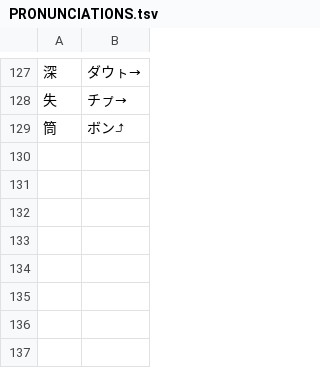
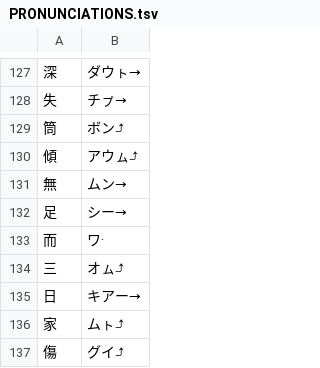
Before and after one commit to yasusho/linzklar_and_pmcp_paper_dictionary, a TSV file: PRONUNCIATIONS.tsv, drawn as a sheet; only a part is shown, gaps mark what is left out; the diff names each change by its address in the sheet, - before the commit and + after, or states it on an @@ line.

```diff
--- a/PRONUNCIATIONS.tsv
+++ b/PRONUNCIATIONS.tsv
+row 130: 傾 | アウㇺ⤴
+row 131: 無 | ムン→
+row 132: 足 | シー→
+row 133: 而 | ワ·
+row 134: 三 | オㇺ⤴
+row 135: 日 | キアー→
+row 136: 家 | ムㇳ⤴
+row 137: 傷 | グイ⤴
```
Also changed, not shown: 11 other files.
